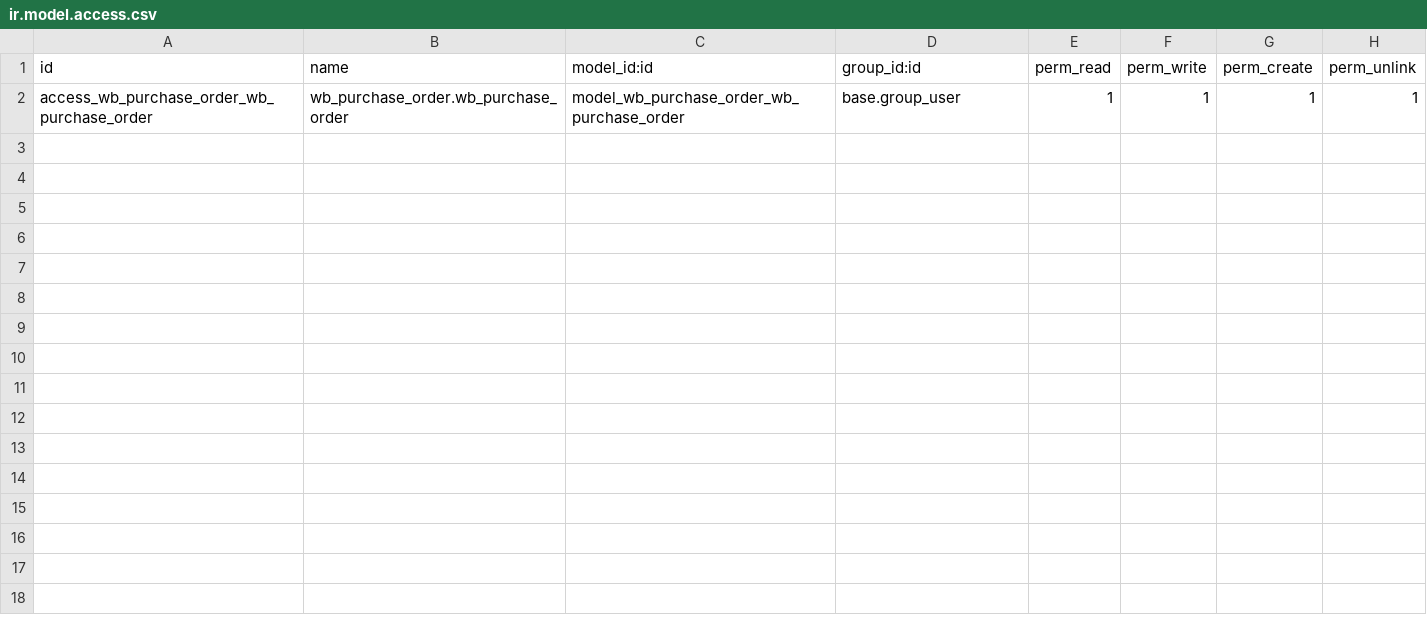
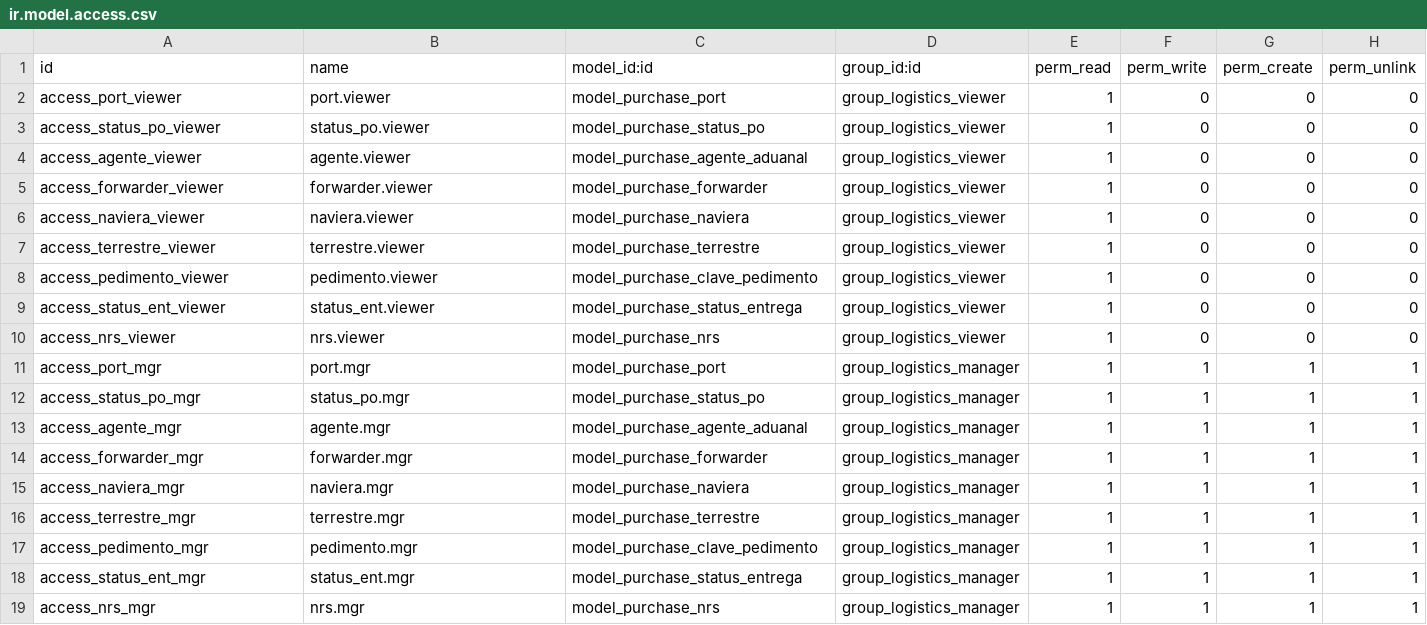
Before and after one commit to wonderbrands/WB_data_purchase, a CSV file: security/ir.model.access.csv, drawn as a sheet.

```diff
--- a/security/ir.model.access.csv
+++ b/security/ir.model.access.csv
@@ -1,2 +1,19 @@
 id,name,model_id:id,group_id:id,perm_read,perm_write,perm_create,perm_unlink
-access_wb_purchase_order_wb_purchase_order,wb_purchase_order.wb_purchase_order,model_wb_purchase_order_wb_purchase_order,base.group_user,1,1,1,1
+access_port_viewer,port.viewer,model_purchase_port,group_logistics_viewer,1,0,0,0
+access_status_po_viewer,status_po.viewer,model_purchase_status_po,group_logistics_viewer,1,0,0,0
+access_agente_viewer,agente.viewer,model_purchase_agente_aduanal,group_logistics_viewer,1,0,0,0
+access_forwarder_viewer,forwarder.viewer,model_purchase_forwarder,group_logistics_viewer,1,0,0,0
+access_naviera_viewer,naviera.viewer,model_purchase_naviera,group_logistics_viewer,1,0,0,0
+access_terrestre_viewer,terrestre.viewer,model_purchase_terrestre,group_logistics_viewer,1,0,0,0
+access_pedimento_viewer,pedimento.viewer,model_purchase_clave_pedimento,group_logistics_viewer,1,0,0,0
+access_status_ent_viewer,status_ent.viewer,model_purchase_status_entrega,group_logistics_viewer,1,0,0,0
+access_nrs_viewer,nrs.viewer,model_purchase_nrs,group_logistics_viewer,1,0,0,0
+access_port_mgr,port.mgr,model_purchase_port,group_logistics_manager,1,1,1,1
+access_status_po_mgr,status_po.mgr,model_purchase_status_po,group_logistics_manager,1,1,1,1
+access_agente_mgr,agente.mgr,model_purchase_agente_aduanal,group_logistics_manager,1,1,1,1
+access_forwarder_mgr,forwarder.mgr,model_purchase_forwarder,group_logistics_manager,1,1,1,1
+access_naviera_mgr,naviera.mgr,model_purchase_naviera,group_logistics_manager,1,1,1,1
+access_terrestre_mgr,terrestre.mgr,model_purchase_terrestre,group_logistics_manager,1,1,1,1
+access_pedimento_mgr,pedimento.mgr,model_purchase_clave_pedimento,group_logistics_manager,1,1,1,1
+access_status_ent_mgr,status_ent.mgr,model_purchase_status_entrega,group_logistics_manager,1,1,1,1
+access_nrs_mgr,nrs.mgr,model_purchase_nrs,group_logistics_manager,1,1,1,1
```
Also changed, not shown: 5 other files.
